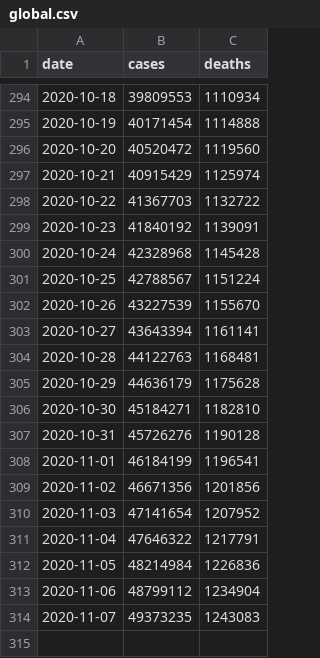
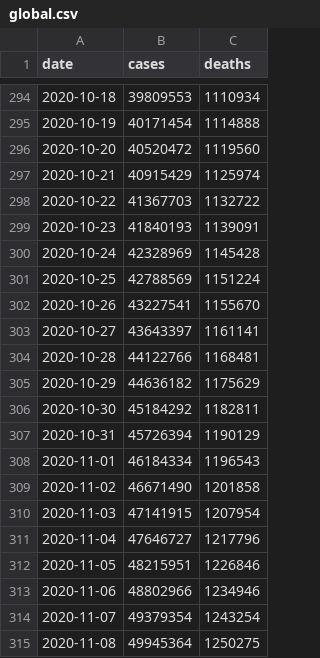
Before and after one commit to covid-open-data/xform-casecount-ecdc, a CSV file: output/global.csv, drawn as a sheet; only a part is shown, gaps mark what is left out.

```diff
--- a/output/global.csv
+++ b/output/global.csv
@@ -298,17 +298,18 @@ date,cases,deaths
 2020-10-22,41367703,1132722
-2020-10-23,41840192,1139091
-2020-10-24,42328968,1145428
-2020-10-25,42788567,1151224
-2020-10-26,43227539,1155670
-2020-10-27,43643394,1161141
-2020-10-28,44122763,1168481
-2020-10-29,44636179,1175628
-2020-10-30,45184271,1182810
-2020-10-31,45726276,1190128
-2020-11-01,46184199,1196541
-2020-11-02,46671356,1201856
-2020-11-03,47141654,1207952
-2020-11-04,47646322,1217791
-2020-11-05,48214984,1226836
-2020-11-06,48799112,1234904
-2020-11-07,49373235,1243083
+2020-10-23,41840193,1139091
+2020-10-24,42328969,1145428
+2020-10-25,42788569,1151224
+2020-10-26,43227541,1155670
+2020-10-27,43643397,1161141
+2020-10-28,44122766,1168481
+2020-10-29,44636182,1175629
+2020-10-30,45184292,1182811
+2020-10-31,45726394,1190129
+2020-11-01,46184334,1196543
+2020-11-02,46671490,1201858
+2020-11-03,47141915,1207954
+2020-11-04,47646727,1217796
+2020-11-05,48215951,1226846
+2020-11-06,48802966,1234946
+2020-11-07,49379354,1243254
+2020-11-08,49945364,1250275
```
Also changed, not shown: output/continents.csv, output/who_regions.csv, 1 other file.
